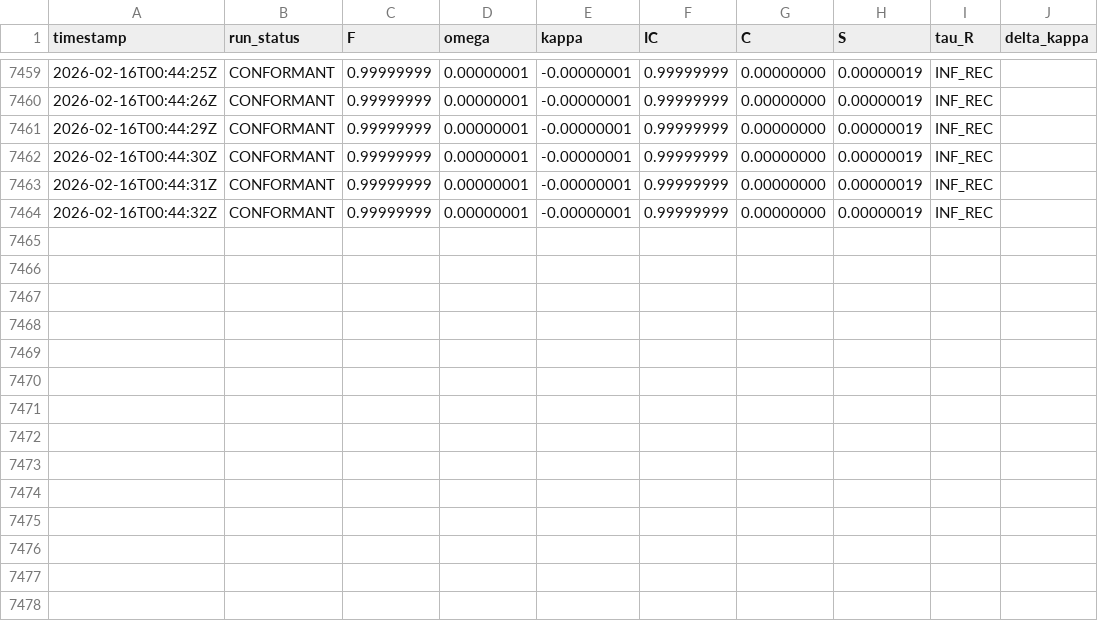
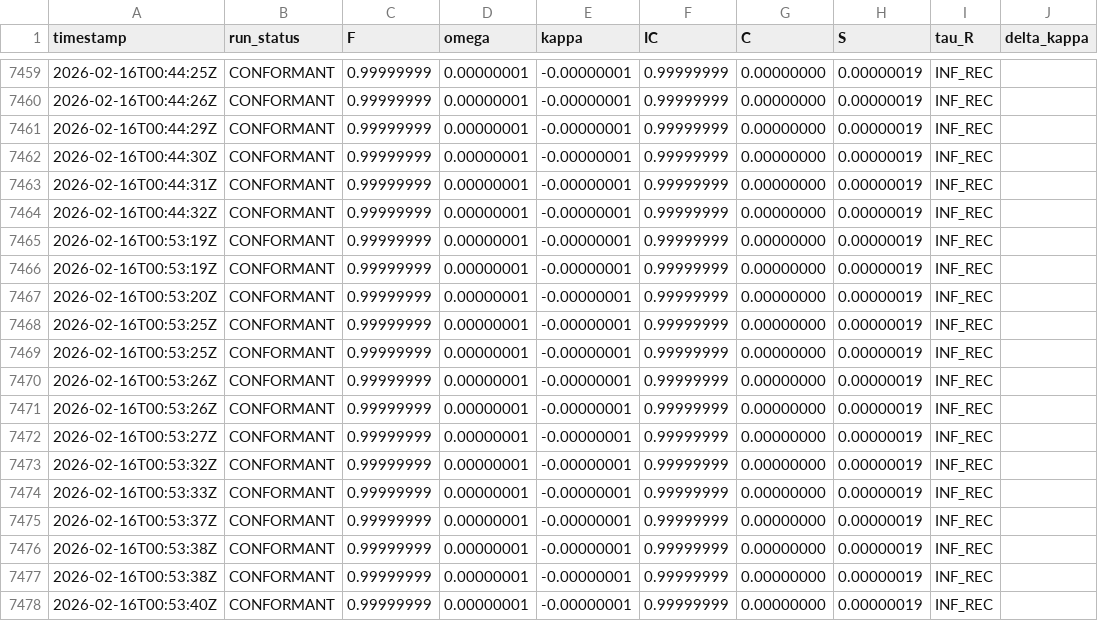
Before and after one commit to calebpruett927/GENERATIVE-COLLAPSE-DYNAMICS, a CSV file: ledger/return_log.csv, drawn as a sheet; only a part is shown, gaps mark what is left out.

```diff
--- a/ledger/return_log.csv
+++ b/ledger/return_log.csv
@@ -7464 +7464,15 @@ timestamp,run_status,F,omega,kappa,IC,C,S,tau_R,delta_kappa
 2026-02-16T00:44:32Z,CONFORMANT,0.99999999,0.00000001,-0.00000001,0.99999999,0.00000000,0.00000019,INF_REC,
+2026-02-16T00:53:19Z,CONFORMANT,0.99999999,0.00000001,-0.00000001,0.99999999,0.00000000,0.00000019,INF_REC,
+2026-02-16T00:53:19Z,CONFORMANT,0.99999999,0.00000001,-0.00000001,0.99999999,0.00000000,0.00000019,INF_REC,
+2026-02-16T00:53:20Z,CONFORMANT,0.99999999,0.00000001,-0.00000001,0.99999999,0.00000000,0.00000019,INF_REC,
+2026-02-16T00:53:25Z,CONFORMANT,0.99999999,0.00000001,-0.00000001,0.99999999,0.00000000,0.00000019,INF_REC,
+2026-02-16T00:53:25Z,CONFORMANT,0.99999999,0.00000001,-0.00000001,0.99999999,0.00000000,0.00000019,INF_REC,
+2026-02-16T00:53:26Z,CONFORMANT,0.99999999,0.00000001,-0.00000001,0.99999999,0.00000000,0.00000019,INF_REC,
+2026-02-16T00:53:26Z,CONFORMANT,0.99999999,0.00000001,-0.00000001,0.99999999,0.00000000,0.00000019,INF_REC,
+2026-02-16T00:53:27Z,CONFORMANT,0.99999999,0.00000001,-0.00000001,0.99999999,0.00000000,0.00000019,INF_REC,
+2026-02-16T00:53:32Z,CONFORMANT,0.99999999,0.00000001,-0.00000001,0.99999999,0.00000000,0.00000019,INF_REC,
+2026-02-16T00:53:33Z,CONFORMANT,0.99999999,0.00000001,-0.00000001,0.99999999,0.00000000,0.00000019,INF_REC,
+2026-02-16T00:53:37Z,CONFORMANT,0.99999999,0.00000001,-0.00000001,0.99999999,0.00000000,0.00000019,INF_REC,
+2026-02-16T00:53:38Z,CONFORMANT,0.99999999,0.00000001,-0.00000001,0.99999999,0.00000000,0.00000019,INF_REC,
+2026-02-16T00:53:38Z,CONFORMANT,0.99999999,0.00000001,-0.00000001,0.99999999,0.00000000,0.00000019,INF_REC,
+2026-02-16T00:53:40Z,CONFORMANT,0.99999999,0.00000001,-0.00000001,0.99999999,0.00000000,0.00000019,INF_REC,
```
Also changed, not shown: 7 other files.
